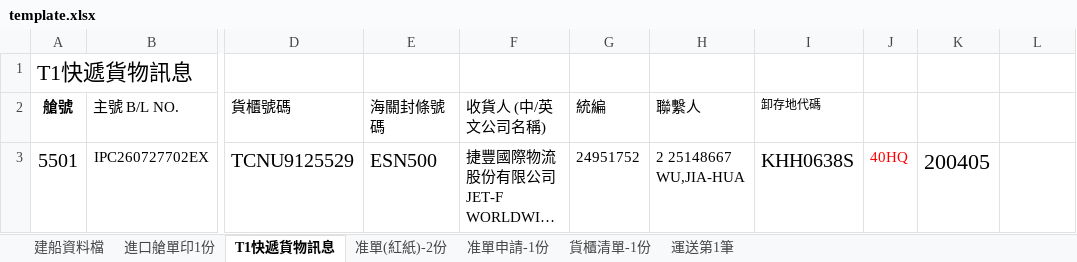
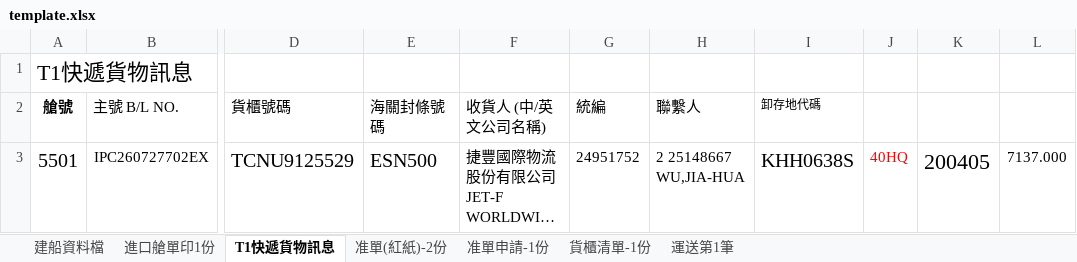
Before and after one commit to money3879/container-checklist, an Excel workbook: template.xlsx, sheet T1快遞貨物訊息, drawn as a sheet; only a part is shown, gaps mark what is left out; long unchanged cells end in …; values as stored, in another font and other column widths than the file's, no borders; the diff names each change by its address in the sheet, - before the commit and + after, or states it on an @@ line.

Commit message:
Add files via upload

```diff
--- a/template.xlsx (sheet T1快遞貨物訊息)
+++ b/template.xlsx (sheet T1快遞貨物訊息)
-L3: (empty)
+L3: 7137.000
```
